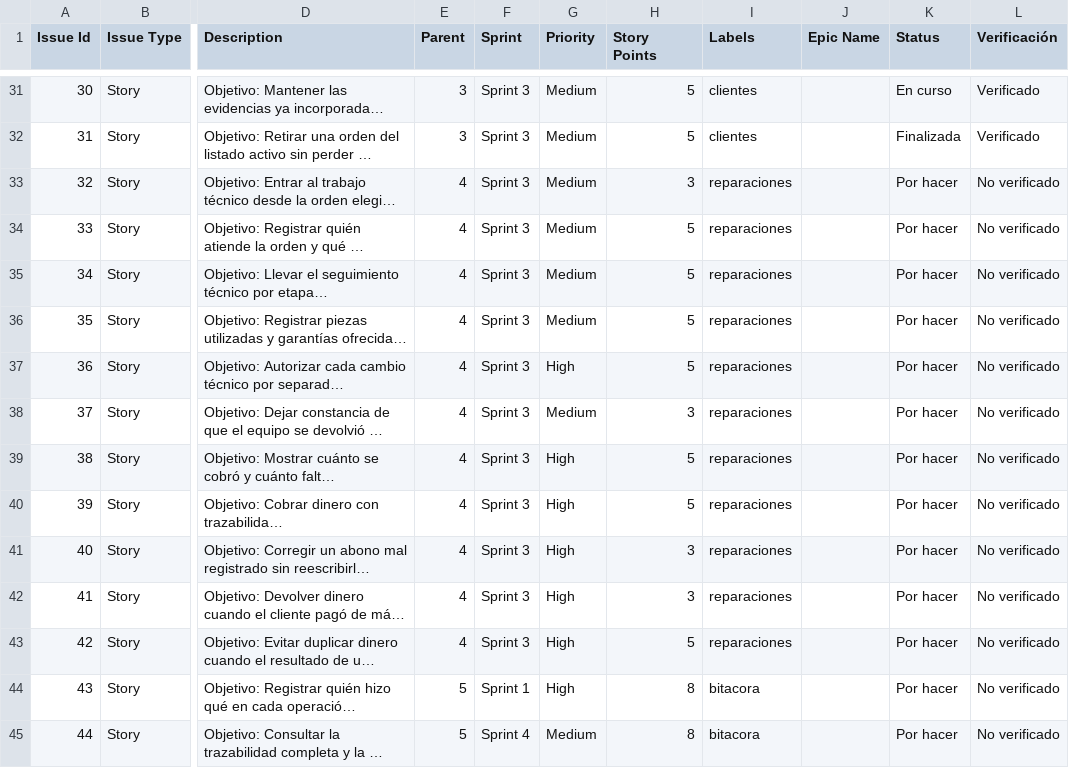
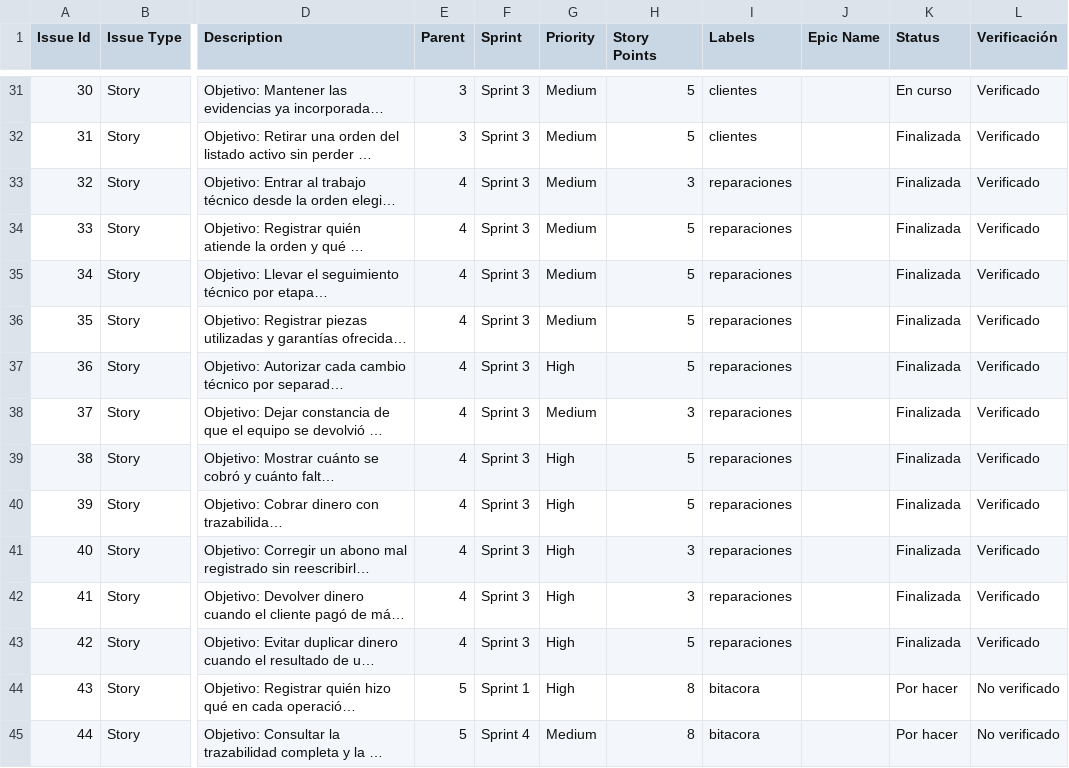
Before and after one commit to Crep16/HRL-CORE, a CSV file: docs/backlog/hrl-proyecto-jira-estado.csv, drawn as a sheet; only a part is shown, gaps mark what is left out; long unchanged cells end in …; the diff names each change by its address in the sheet, - before the commit and + after, or states it on an @@ line.

Commit message:
docs(backlog): auditar epic HRL-4

```diff
--- a/docs/backlog/hrl-proyecto-jira-estado.csv
+++ b/docs/backlog/hrl-proyecto-jira-estado.csv
-K33:K43 (Status): Por hacer
+K33:K43 (Status): Finalizada
-L33:L43 (Verificación): No verificado
+L33:L43 (Verificación): Verificado
```
Also changed, not shown: 2 other files.
